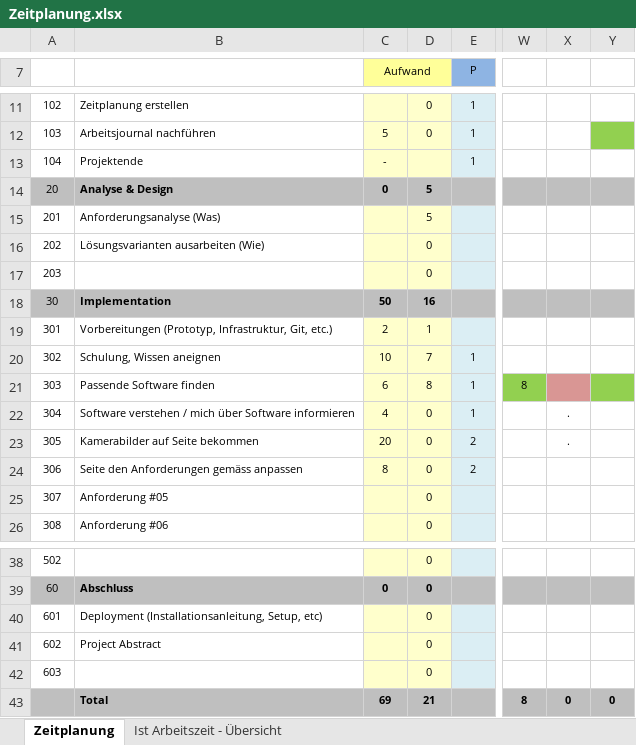
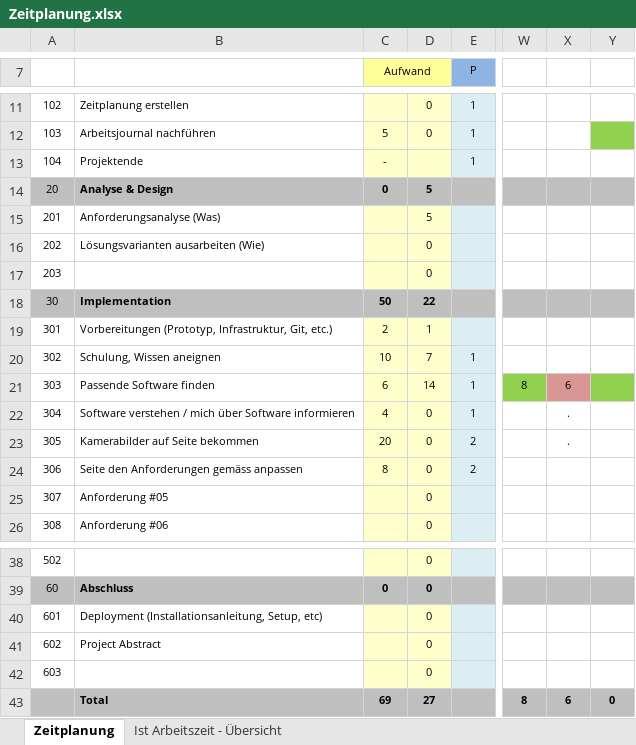
Before and after one commit to colinfuerst/BLJ-Projekt, an Excel workbook: doc/Zeitplanung.xlsx, sheet Zeitplanung, drawn as a sheet; only a part is shown, gaps mark what is left out; values as stored, in another font and other column widths than the file's, no borders; the diff names each change by its address in the sheet, - before the commit and + after, or states it on an @@ line.

```diff
--- a/doc/Zeitplanung.xlsx (sheet Zeitplanung)
+++ b/doc/Zeitplanung.xlsx (sheet Zeitplanung)
-D18: 16
+D18: 22
-D21: 8
+D21: 14
-X21: (empty)
+X21: 6
-D43: 21
+D43: 27
-X43: 0
+X43: 6
```
Also changed, not shown: sheet Ist Arbeitszeit - Übersicht, charts or pictures, 17 other files.
